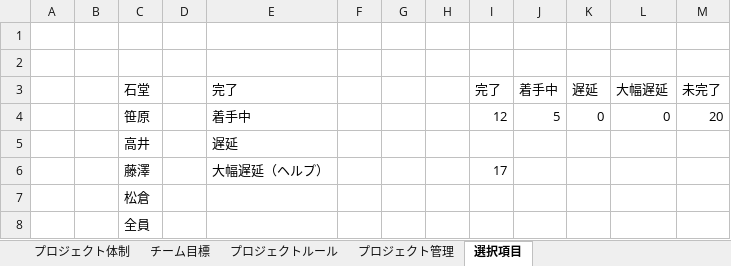
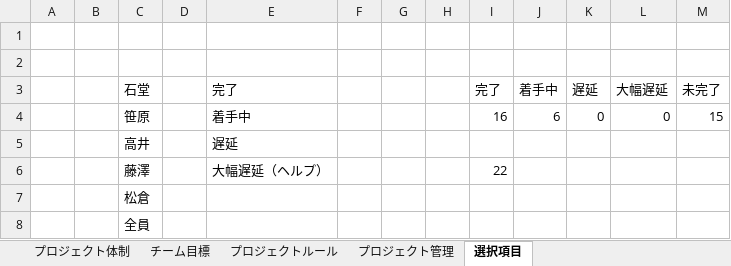
Before and after one commit to dojo2023/C-4, an Excel workbook: doc/PJ管理.xlsx, sheet 選択項目, drawn as a sheet; values as stored, in another font and other column widths than the file's, no borders; charts and pictures not drawn; the diff names each change by its address in the sheet, - before the commit and + after, or states it on an @@ line.

```diff
--- a/doc/PJ管理.xlsx (sheet 選択項目)
+++ b/doc/PJ管理.xlsx (sheet 選択項目)
-I4 (完了): 12
+I4 (完了): 16
-J4 (着手中): 5
+J4 (着手中): 6
-M4 (未完了): 20
+M4 (未完了): 15
-I6 (完了): 17
+I6 (完了): 22
```
Also changed, not shown: sheet プロジェクト管理, charts or pictures, 3 other files.
